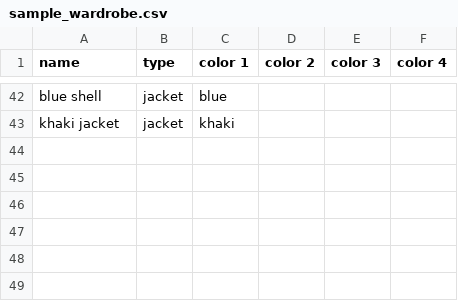
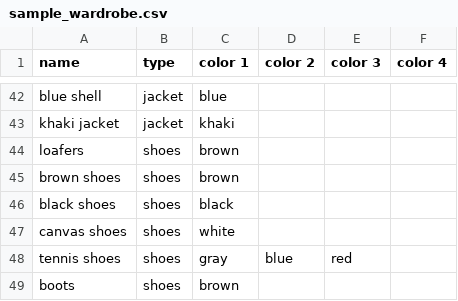
Before and after one commit to robotarmies/weatherdressed, a CSV file: sample_data/sample_wardrobe.csv, drawn as a sheet; only a part is shown, gaps mark what is left out; the diff names each change by its address in the sheet, - before the commit and + after, or states it on an @@ line.

Commit message:
data updates, shoes

```diff
--- a/sample_data/sample_wardrobe.csv
+++ b/sample_data/sample_wardrobe.csv
+row 44: loafers | shoes | brown
+row 45: brown shoes | shoes | brown
+row 46: black shoes | shoes | black
+row 47: canvas shoes | shoes | white
+row 48: tennis shoes | shoes | gray | blue | red
+row 49: boots | shoes | brown
```
Also changed, not shown: 1 other file.
